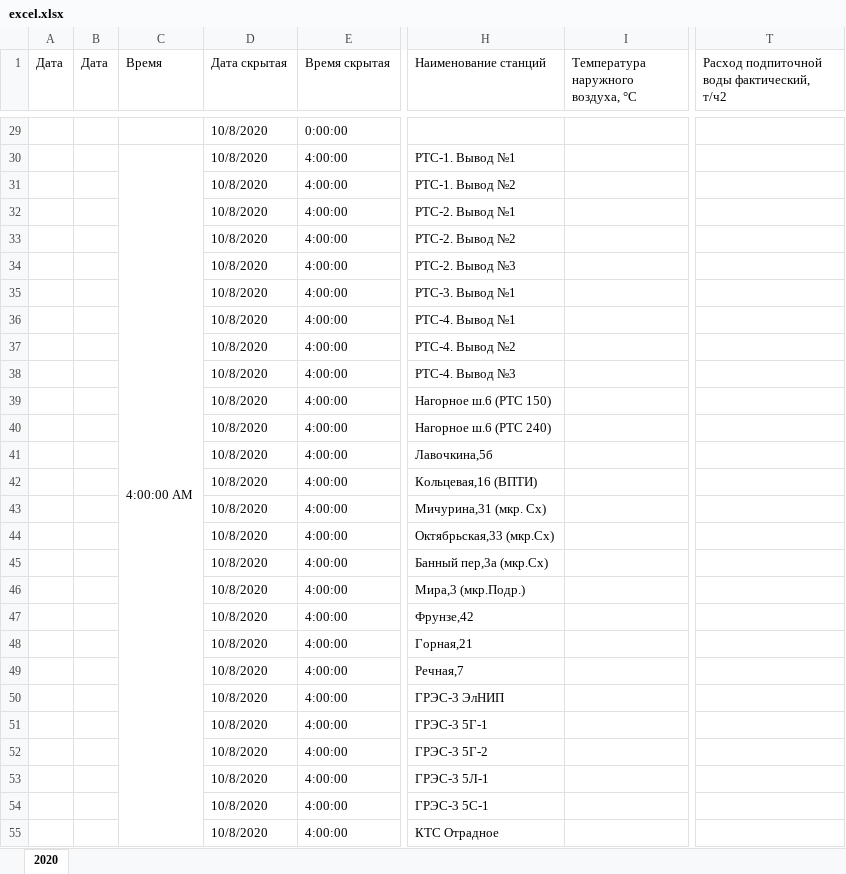
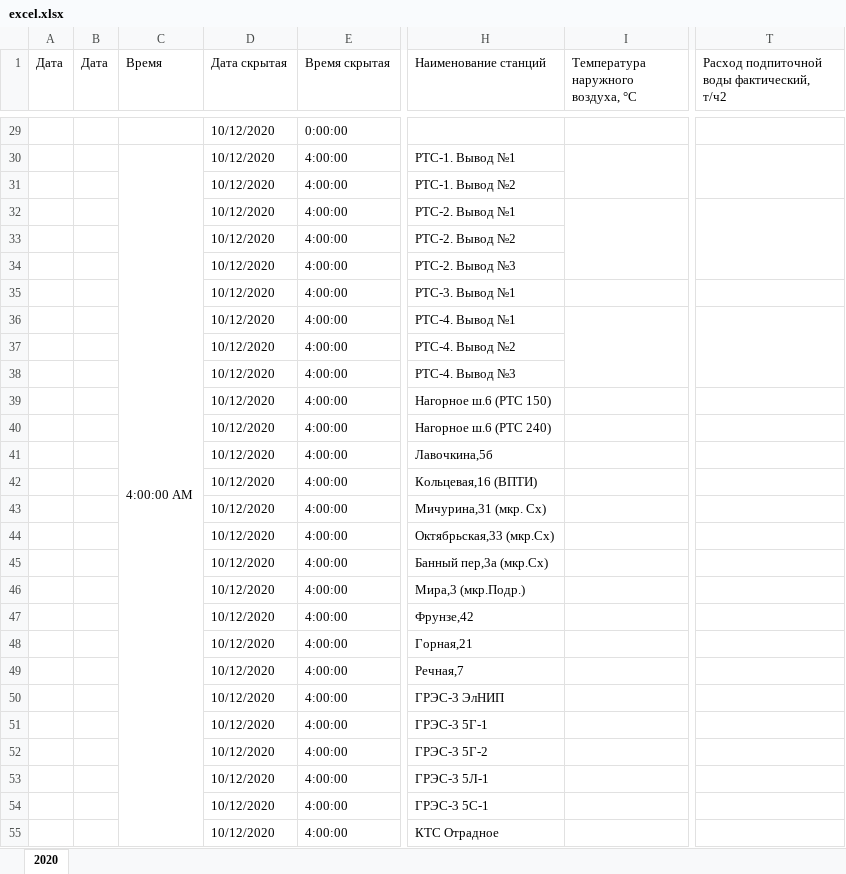
Before and after one commit to Ash3rJkeee/ATM-script, an Excel workbook: excel.xlsx, sheet 2020, drawn as a sheet; only a part is shown, gaps mark what is left out; values as stored, in another font and other column widths than the file's, no cell formats; the diff covers the shown part only; the diff names each change by its address in the sheet, - before the commit and + after, or states it on an @@ line.

```diff
--- a/excel.xlsx (sheet 2020)
+++ b/excel.xlsx (sheet 2020)
-D29:D55 (Дата скрытая): 10/8/2020
+D29:D55 (Дата скрытая): 10/12/2020
+I30:I31 merged
+T30:T31 merged
+I32:I34 merged
+T32:T34 merged
+I36:I38 merged
+T36:T38 merged
```
Also changed, not shown: 489 edited cells and merged cells elsewhere in this sheet, cell formats, 5 other files.
